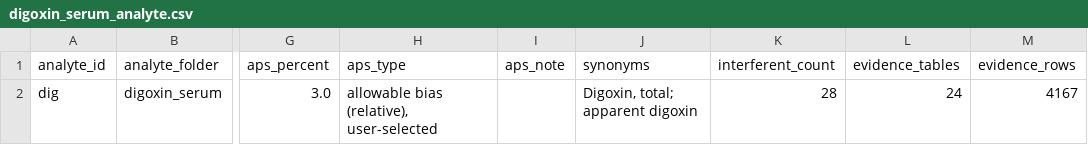
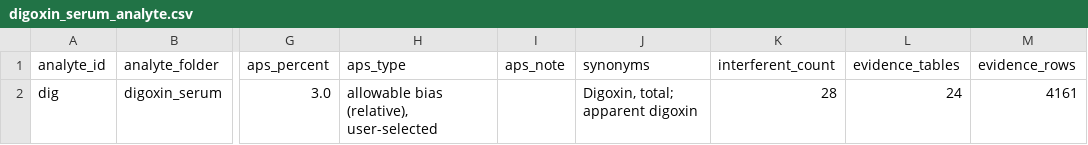
Before and after one commit to hikmetc/c-led-database, a CSV file: digoxin_serum/digoxin_serum_analyte.csv, drawn as a sheet; only a part is shown, gaps mark what is left out; the diff names each change by its address in the sheet, - before the commit and + after, or states it on an @@ line.

Commit message:
Reject 6 rows by the inclusion criteria: digoxin_serum / digoxin_siberian_ginseng_interference.csv
6 x criterion 21 animal_study

Archived in meta/rejected_rows.csv (through the manager app)

```diff
--- a/digoxin_serum/digoxin_serum_analyte.csv
+++ b/digoxin_serum/digoxin_serum_analyte.csv
-M2 (evidence_rows): 4167
+M2 (evidence_rows): 4161
```
Also changed, not shown: digoxin_serum/digoxin_serum_interferent_list.csv, meta/analytes.csv, 9 other files.
